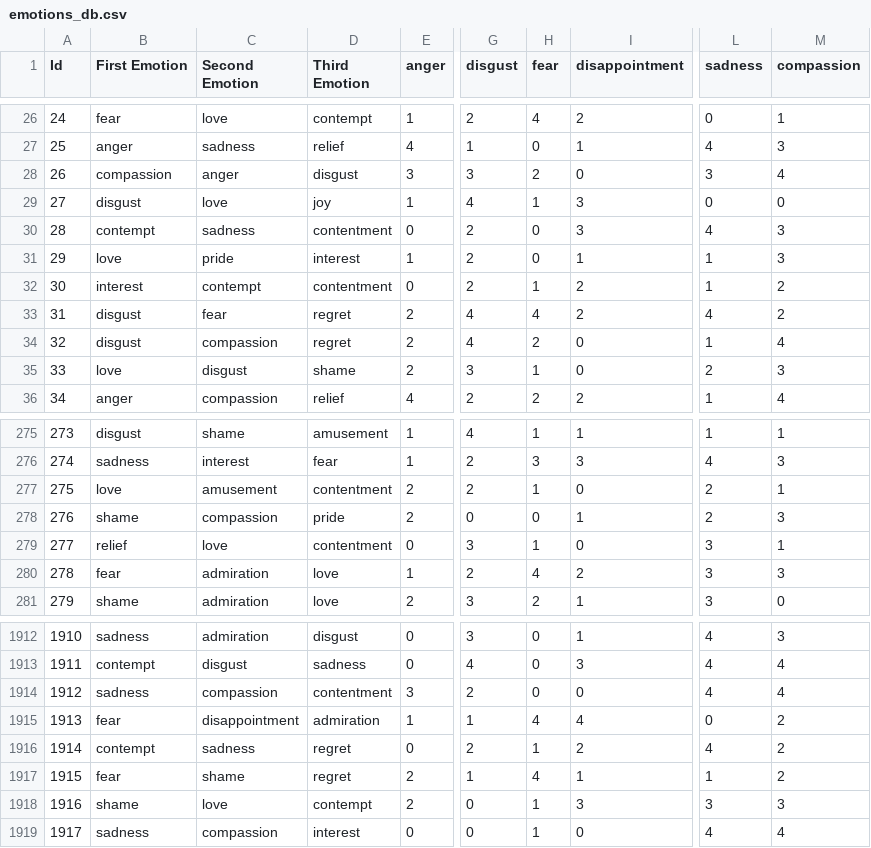
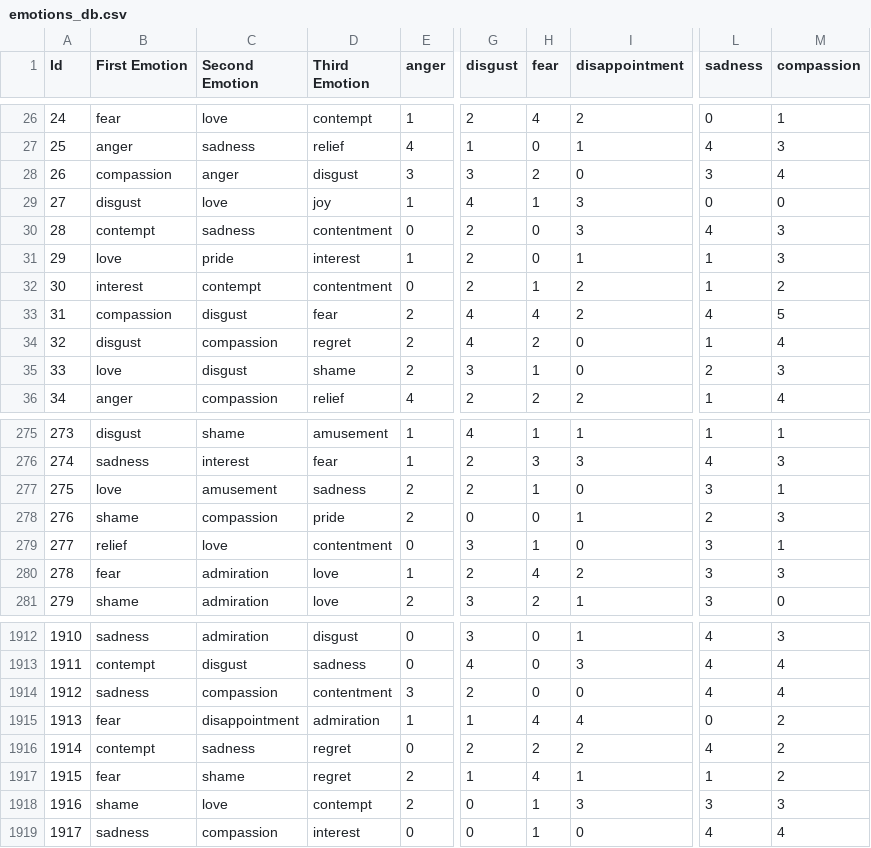
Before and after one commit to aditinnara/poetica, a CSV file: poetica/static/database/emotions_db.csv, drawn as a sheet; only a part is shown, gaps mark what is left out; the diff names each change by its address in the sheet, - before the commit and + after, or states it on an @@ line.

```diff
--- a/poetica/static/database/emotions_db.csv
+++ b/poetica/static/database/emotions_db.csv
-B33 (First Emotion): disgust
+B33 (First Emotion): compassion
-C33 (Second Emotion): fear
+C33 (Second Emotion): disgust
-D33 (Third Emotion): regret
+D33 (Third Emotion): fear
-M33 (compassion): 2
+M33 (compassion): 5
-D277 (Third Emotion): contentment
+D277 (Third Emotion): sadness
-L277 (sadness): 2
+L277 (sadness): 3
-H1916 (fear): 1
+H1916 (fear): 2
```
Also changed, not shown: 1 other file.
